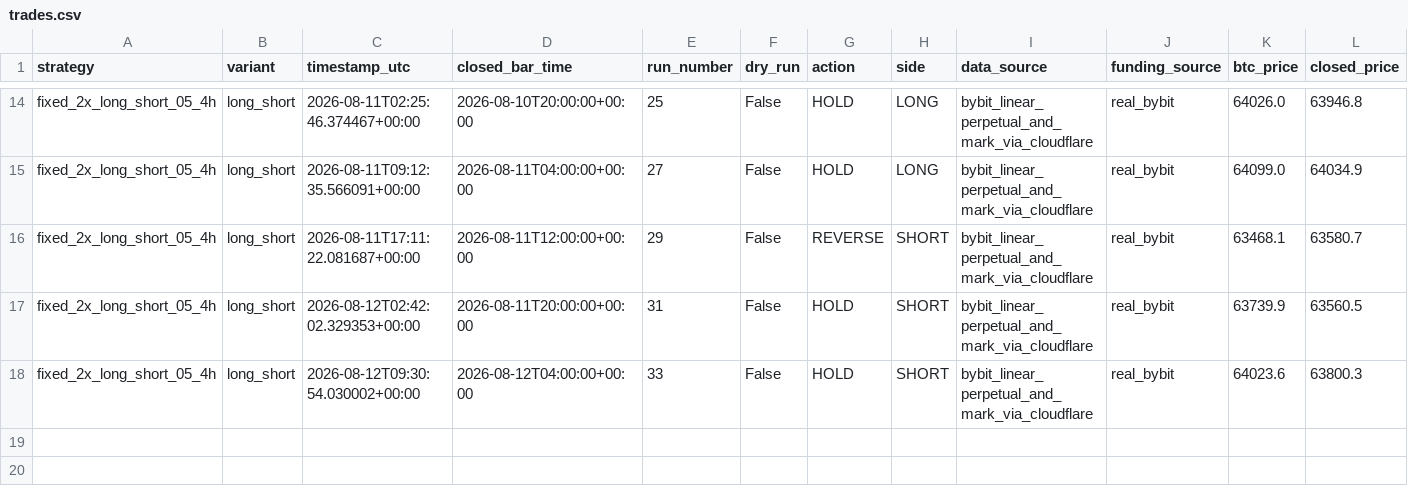
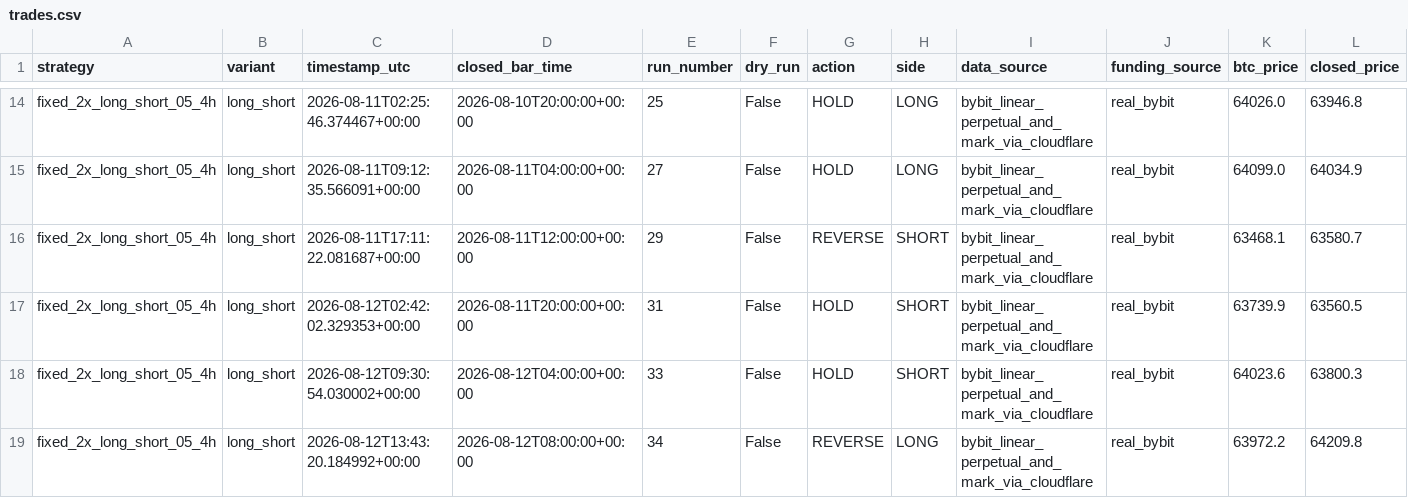
Before and after one commit to Abhishek97529/btc-trend-bot, a CSV file: strategies/ma250_4h_long_short/runtime/trades.csv, drawn as a sheet; only a part is shown, gaps mark what is left out; rows hold the shown columns only; the diff names each change by its address in the sheet, - before the commit and + after, or states it on an @@ line.

```diff
--- a/strategies/ma250_4h_long_short/runtime/trades.csv
+++ b/strategies/ma250_4h_long_short/runtime/trades.csv
+row 19: fixed_2x_long_short_05_4h | long_short | 2026-08-12T13:43:20.184992+00:00 | 2026-08-12T08:00:00+00:00 | 34 | False | REVERSE | LONG | bybit_linear_perpetual_and_mark_via_cloudflare | real_bybit | 63972.2 | 64209.8
```
Also changed, not shown: strategies/ma250_4h_long_flat/runtime/trades.csv, 9 other files.
